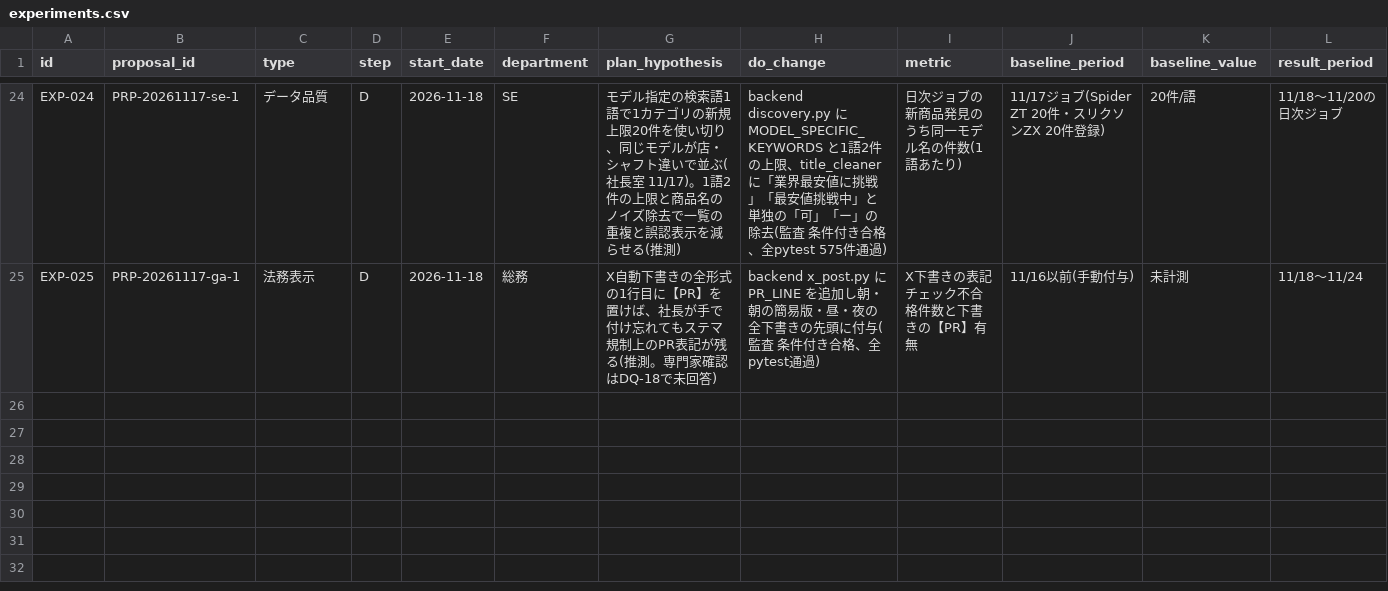
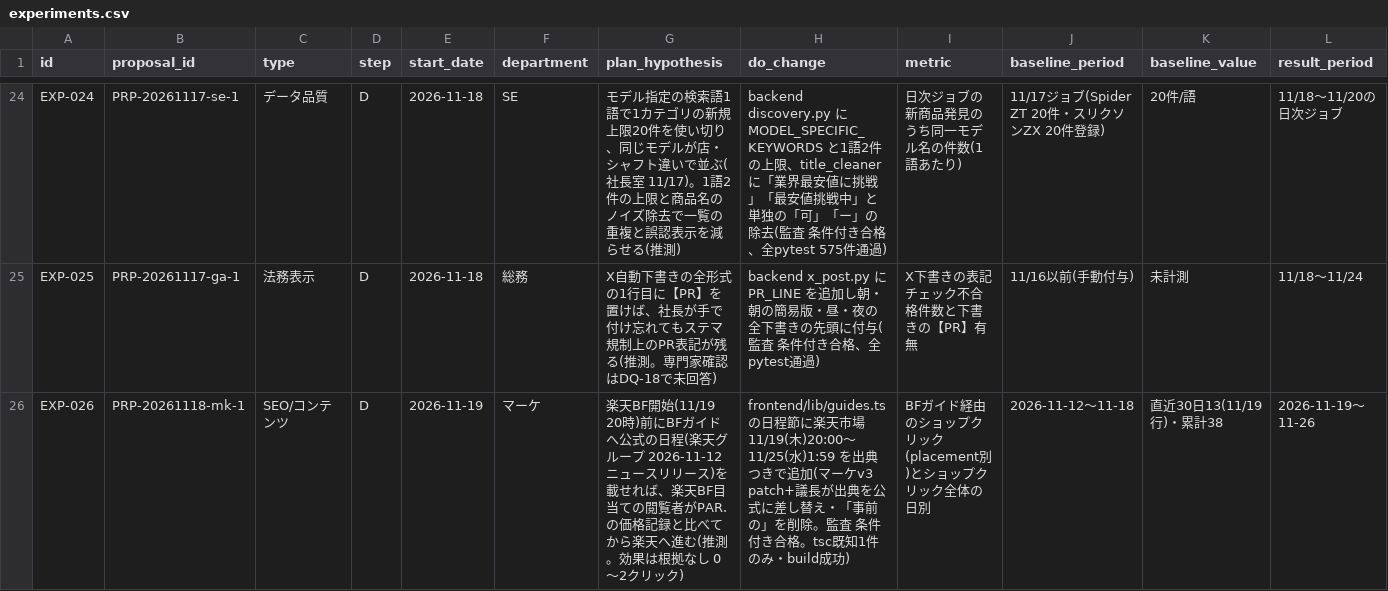
Before and after one commit to kiy-art/ddd, a CSV file: docs/knowledge/experiments.csv, drawn as a sheet; only a part is shown, gaps mark what is left out; rows hold the shown columns only; the diff names each change by its address in the sheet, - before the commit and + after, or states it on an @@ line.

```diff
--- a/docs/knowledge/experiments.csv
+++ b/docs/knowledge/experiments.csv
+row 26: EXP-026 | PRP-20261118-mk-1 | SEO/コンテンツ | D | 2026-11-19 | マーケ | 楽天BF開始(11/19 20時)前にBFガイドへ公式の日程(楽天グループ 2026-11-12 ニュースリリース)を載せれば、楽天BF目当ての閲覧者がPAR.の価格記録と比べてから楽天へ進む(推測。効果は根拠なし 0〜2クリック) | frontend/lib/guides.ts の日程節に楽天市場 11/19(木)20:00〜11/25(水)1:59 を出典つきで追加(マーケv3 patch+議長が出典を公式に差し替え・「事前の」を削除。監査 条件付き合格。tsc既知1件のみ・build成功) | BFガイド経由のショップクリック(placement別)とショップクリック全体の日別 | 2026-11-12〜11-18 | 直近30日13(11/19行)・累計38 | 2026-11-19〜11-26
```
Also changed, not shown: docs/knowledge/proposals.csv, 5 other files.
